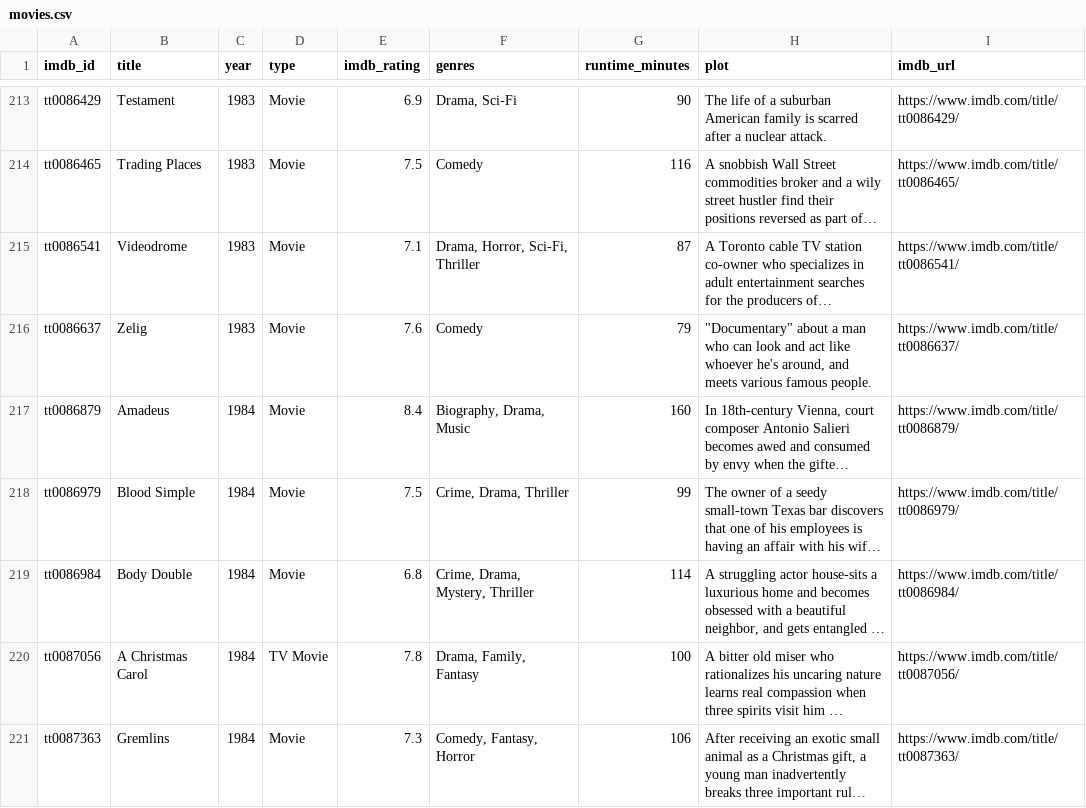
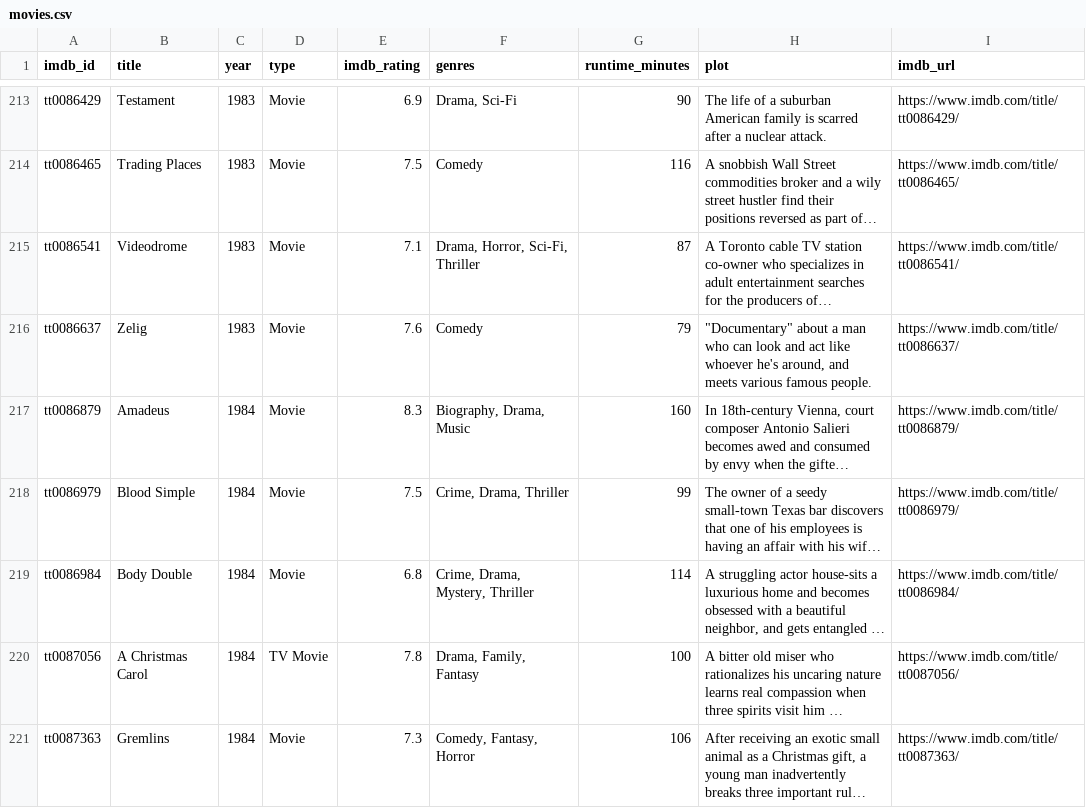
Before and after one commit to scl2020/imdb-watchlist-sync, a CSV file: movies.csv, drawn as a sheet; only a part is shown, gaps mark what is left out; long unchanged cells end in …; the diff covers the shown part only; the diff names each change by its address in the sheet, - before the commit and + after, or states it on an @@ line.

```diff
--- a/movies.csv
+++ b/movies.csv
-E217 (imdb_rating): 8.4
+E217 (imdb_rating): 8.3
```
Also changed, not shown: 1 removed row and 5 edited cells elsewhere in this file, 1 other file.
